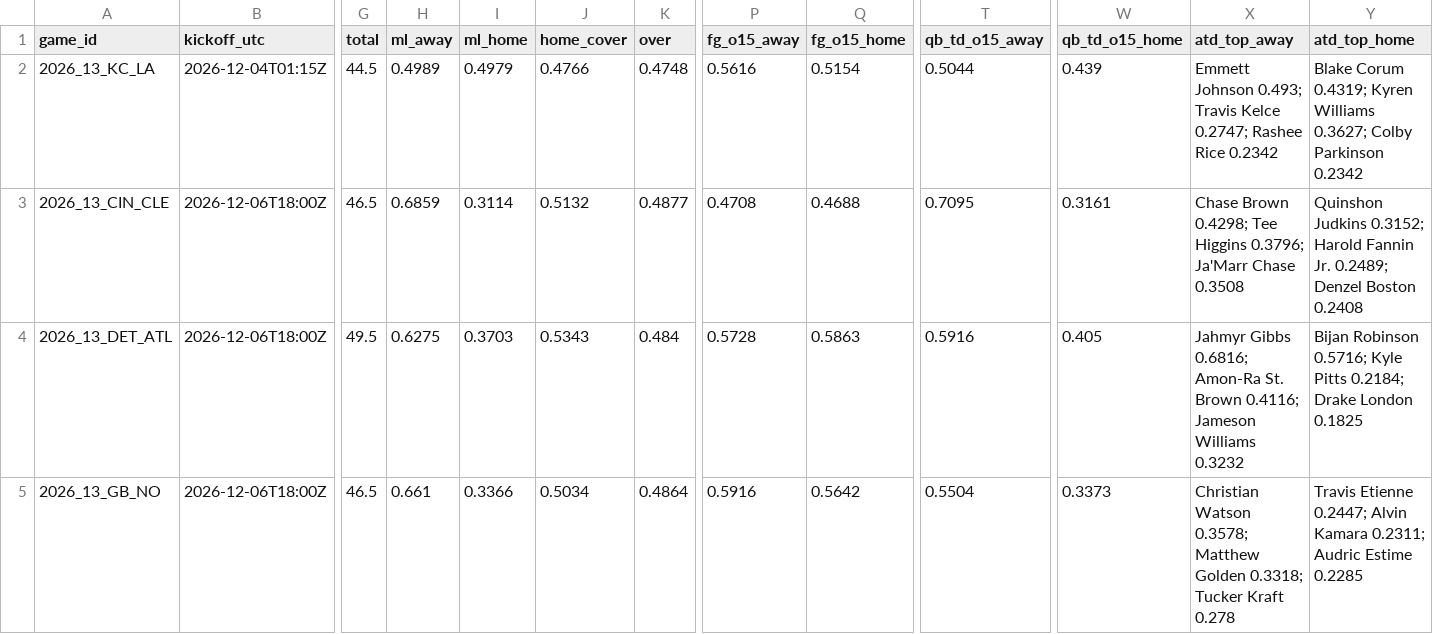
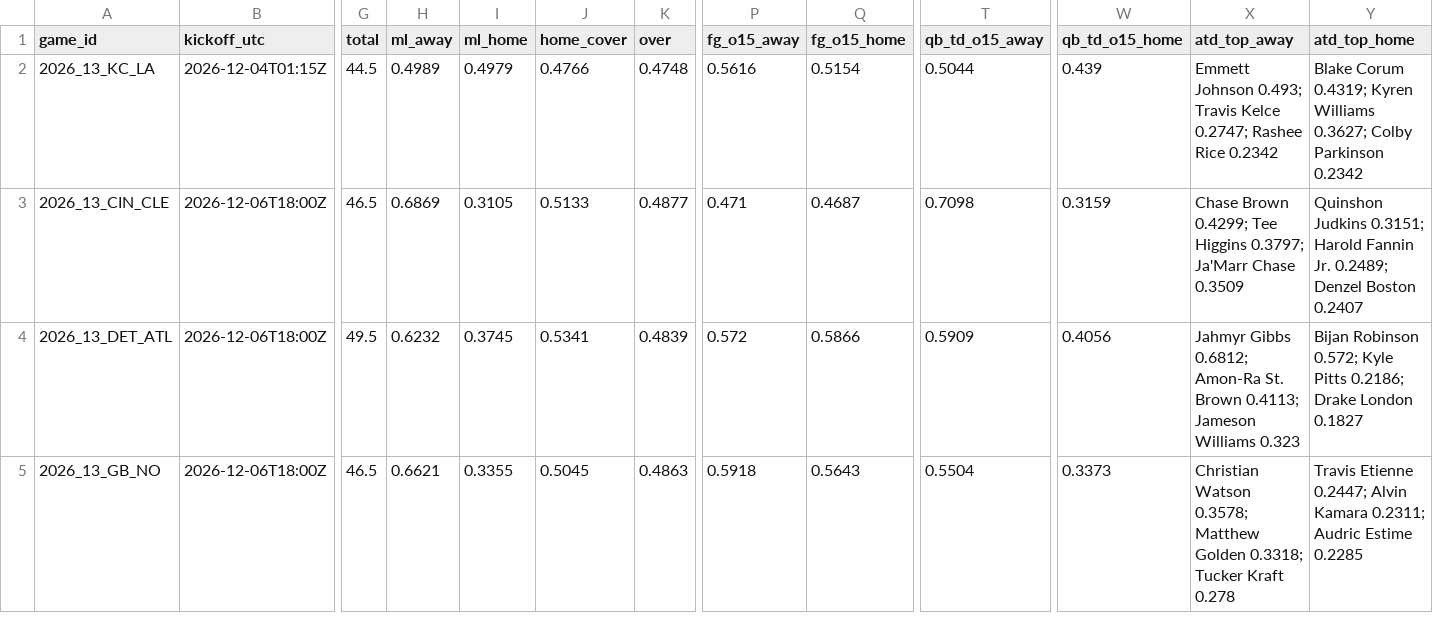
Before and after one commit to Moneyg604/nhl-early-goal, a CSV file: docs/nfl/weeks/2026-w13.csv, drawn as a sheet; only a part is shown, gaps mark what is left out; the diff covers the shown part only; the diff names each change by its address in the sheet, - before the commit and + after, or states it on an @@ line.

```diff
--- a/docs/nfl/weeks/2026-w13.csv
+++ b/docs/nfl/weeks/2026-w13.csv
-H3 (ml_away): 0.6859
+H3 (ml_away): 0.6869
-I3 (ml_home): 0.3114
+I3 (ml_home): 0.3105
-J3 (home_cover): 0.5132
+J3 (home_cover): 0.5133
-P3 (fg_o15_away): 0.4708
+P3 (fg_o15_away): 0.471
-Q3 (fg_o15_home): 0.4688
+Q3 (fg_o15_home): 0.4687
-T3 (qb_td_o15_away): 0.7095
+T3 (qb_td_o15_away): 0.7098
-W3 (qb_td_o15_home): 0.3161
+W3 (qb_td_o15_home): 0.3159
-X3 (atd_top_away): Chase Brown 0.4298; Tee Higgins 0.3796; Ja'Marr Chase 0.3508
+X3 (atd_top_away): Chase Brown 0.4299; Tee Higgins 0.3797; Ja'Marr Chase 0.3509
-Y3 (atd_top_home): Quinshon Judkins 0.3152; Harold Fannin Jr. 0.2489; Denzel Boston 0.2408
+Y3 (atd_top_home): Quinshon Judkins 0.3151; Harold Fannin Jr. 0.2489; Denzel Boston 0.2407
-H4 (ml_away): 0.6275
+H4 (ml_away): 0.6232
-I4 (ml_home): 0.3703
+I4 (ml_home): 0.3745
-J4 (home_cover): 0.5343
+J4 (home_cover): 0.5341
-K4 (over): 0.484
+K4 (over): 0.4839
-P4 (fg_o15_away): 0.5728
+P4 (fg_o15_away): 0.572
-Q4 (fg_o15_home): 0.5863
+Q4 (fg_o15_home): 0.5866
-T4 (qb_td_o15_away): 0.5916
+T4 (qb_td_o15_away): 0.5909
-W4 (qb_td_o15_home): 0.405
+W4 (qb_td_o15_home): 0.4056
-X4 (atd_top_away): Jahmyr Gibbs 0.6816; Amon-Ra St. Brown 0.4116; Jameson Williams 0.3232
+X4 (atd_top_away): Jahmyr Gibbs 0.6812; Amon-Ra St. Brown 0.4113; Jameson Williams 0.323
-Y4 (atd_top_home): Bijan Robinson 0.5716; Kyle Pitts 0.2184; Drake London 0.1825
+Y4 (atd_top_home): Bijan Robinson 0.572; Kyle Pitts 0.2186; Drake London 0.1827
-H5 (ml_away): 0.661
+H5 (ml_away): 0.6621
-I5 (ml_home): 0.3366
+I5 (ml_home): 0.3355
-J5 (home_cover): 0.5034
+J5 (home_cover): 0.5045
-K5 (over): 0.4864
+K5 (over): 0.4863
-P5 (fg_o15_away): 0.5916
+P5 (fg_o15_away): 0.5918
-Q5 (fg_o15_home): 0.5642
+Q5 (fg_o15_home): 0.5643
```
Also changed, not shown: 73 edited cells elsewhere in this file, docs/nfl/weeks/2026-w12.csv, 16 other files.
